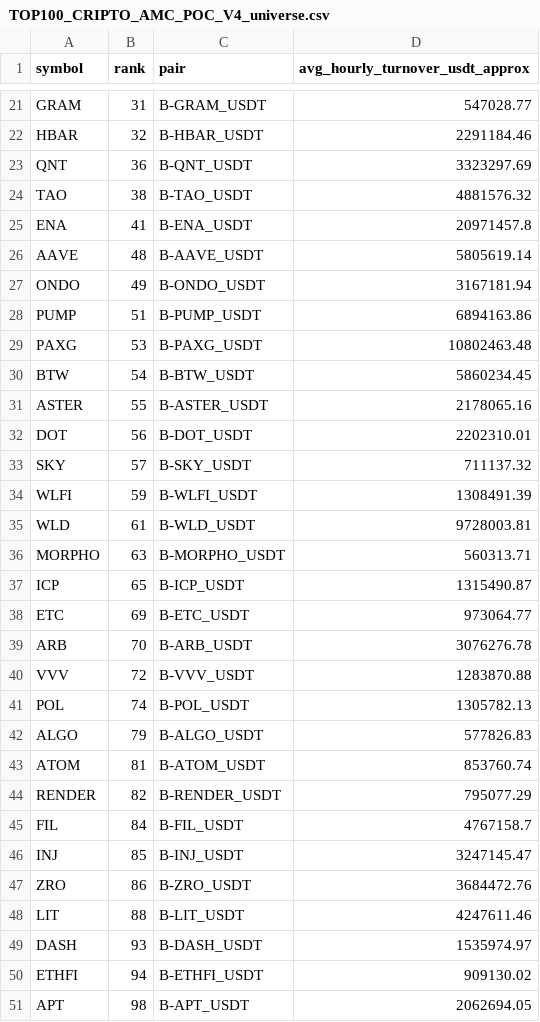
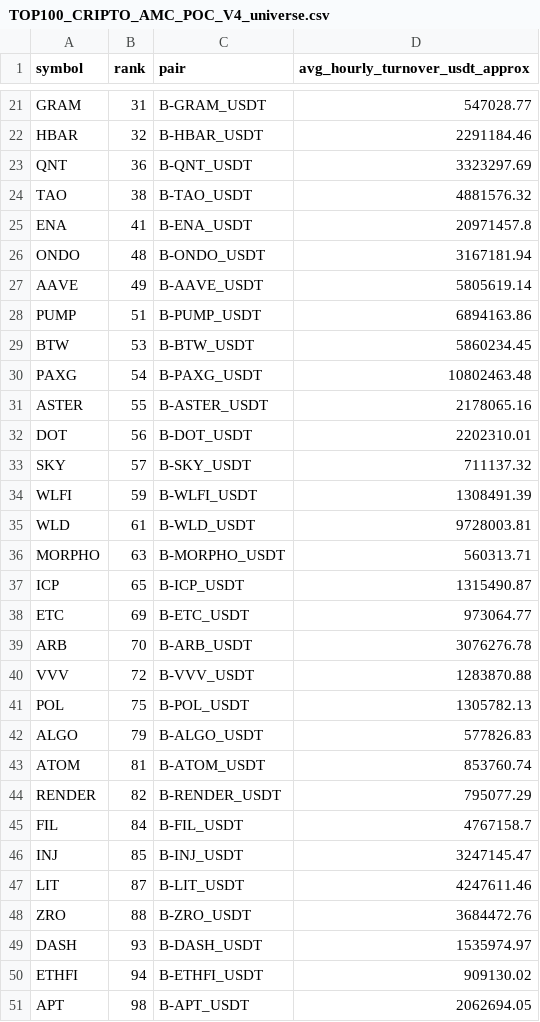
Before and after one commit to jharajesh1210/Guruji, a CSV file: TOP100_CRIPTO_AMC_POC_V4_universe.csv, drawn as a sheet; only a part is shown, gaps mark what is left out.

```diff
--- a/TOP100_CRIPTO_AMC_POC_V4_universe.csv
+++ b/TOP100_CRIPTO_AMC_POC_V4_universe.csv
@@ -25,7 +25,7 @@ TAO,38,B-TAO_USDT,4881576.32
 ENA,41,B-ENA_USDT,20971457.8
-AAVE,48,B-AAVE_USDT,5805619.14
-ONDO,49,B-ONDO_USDT,3167181.94
+ONDO,48,B-ONDO_USDT,3167181.94
+AAVE,49,B-AAVE_USDT,5805619.14
 PUMP,51,B-PUMP_USDT,6894163.86
-PAXG,53,B-PAXG_USDT,10802463.48
-BTW,54,B-BTW_USDT,5860234.45
+BTW,53,B-BTW_USDT,5860234.45
+PAXG,54,B-PAXG_USDT,10802463.48
 ASTER,55,B-ASTER_USDT,2178065.16
@@ -40,3 +40,3 @@ ARB,70,B-ARB_USDT,3076276.78
 VVV,72,B-VVV_USDT,1283870.88
-POL,74,B-POL_USDT,1305782.13
+POL,75,B-POL_USDT,1305782.13
 ALGO,79,B-ALGO_USDT,577826.83
@@ -46,4 +46,4 @@ FIL,84,B-FIL_USDT,4767158.7
 INJ,85,B-INJ_USDT,3247145.47
-ZRO,86,B-ZRO_USDT,3684472.76
-LIT,88,B-LIT_USDT,4247611.46
+LIT,87,B-LIT_USDT,4247611.46
+ZRO,88,B-ZRO_USDT,3684472.76
 DASH,93,B-DASH_USDT,1535974.97
```
Also changed, not shown: 1 other file.
